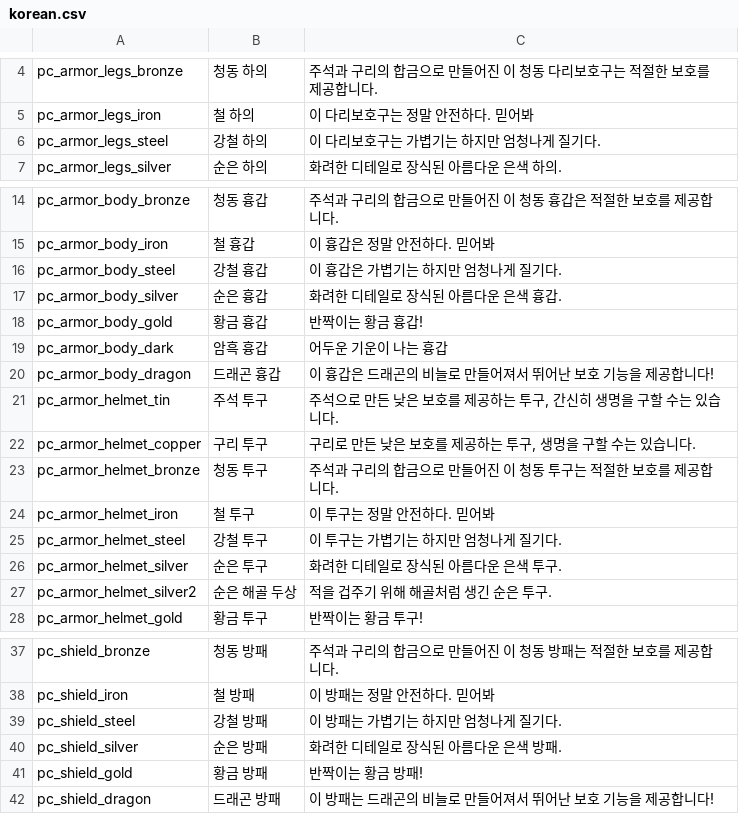
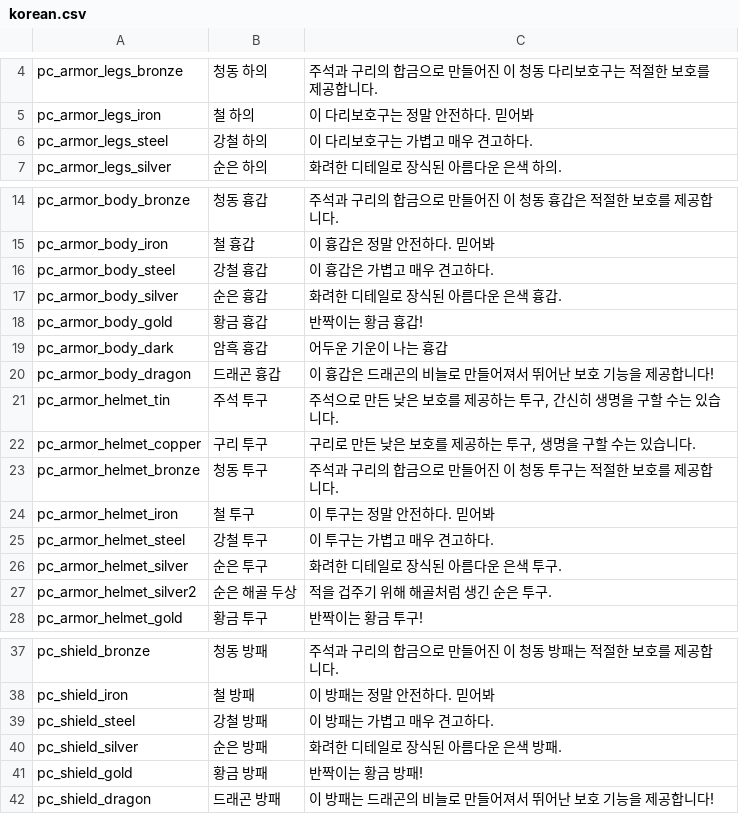
Before and after one commit to MogsFriend/planet_centauri_translations, a CSV file: Items/korean.csv, drawn as a sheet; only a part is shown, gaps mark what is left out.

Commit message:
fix steel item desc

```diff
--- a/Items/korean.csv
+++ b/Items/korean.csv
@@ -5,3 +5,3 @@
 "pc_armor_legs_iron","철 하의","이 다리보호구는 정말 안전하다. 믿어봐"
-"pc_armor_legs_steel","강철 하의","이 다리보호구는 가볍기는 하지만 엄청나게 질기다."
+"pc_armor_legs_steel","강철 하의","이 다리보호구는 가볍고 매우 견고하다."
 "pc_armor_legs_silver","순은 하의","화려한 디테일로 장식된 아름다운 은색 하의."
@@ -15,3 +15,3 @@
 "pc_armor_body_iron","철 흉갑","이 흉갑은 정말 안전하다. 믿어봐"
-"pc_armor_body_steel","강철 흉갑","이 흉갑은 가볍기는 하지만 엄청나게 질기다."
+"pc_armor_body_steel","강철 흉갑","이 흉갑은 가볍고 매우 견고하다."
 "pc_armor_body_silver","순은 흉갑","화려한 디테일로 장식된 아름다운 은색 흉갑."
@@ -24,3 +24,3 @@
 "pc_armor_helmet_iron","철 투구","이 투구는 정말 안전하다. 믿어봐"
-"pc_armor_helmet_steel","강철 투구","이 투구는 가볍기는 하지만 엄청나게 질기다."
+"pc_armor_helmet_steel","강철 투구","이 투구는 가볍고 매우 견고하다."
 "pc_armor_helmet_silver","순은 투구","화려한 디테일로 장식된 아름다운 은색 투구."
@@ -38,3 +38,3 @@
 "pc_shield_iron","철 방패","이 방패는 정말 안전하다. 믿어봐"
-"pc_shield_steel","강철 방패","이 방패는 가볍기는 하지만 엄청나게 질기다."
+"pc_shield_steel","강철 방패","이 방패는 가볍고 매우 견고하다."
 "pc_shield_silver","순은 방패","화려한 디테일로 장식된 아름다운 은색 방패."
```
